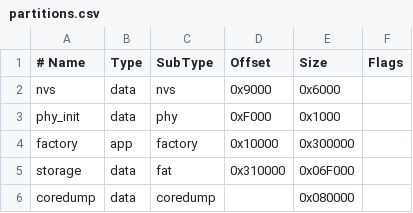
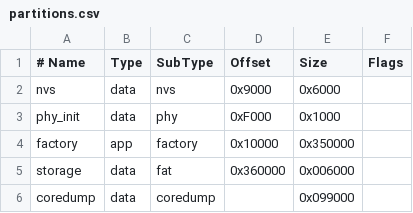
Before and after one commit to TheCheshireFox/ControlPanel, a CSV file: ControlPanel.Device/partitions.csv, drawn as a sheet.

```diff
--- a/ControlPanel.Device/partitions.csv
+++ b/ControlPanel.Device/partitions.csv
@@ -3,4 +3,4 @@ nvs,      data, nvs,     0x9000,  0x6000
 phy_init, data, phy,     0xF000,  0x1000
-factory,  app,  factory, 0x10000, 0x300000
-storage,  data, fat,     0x310000,0x06F000
-coredump, data, coredump,,        0x080000
+factory,  app,  factory, 0x10000, 0x350000
+storage,  data, fat,     0x360000,0x006000
+coredump, data, coredump,,        0x099000
```
Also changed, not shown: 36 other files.
